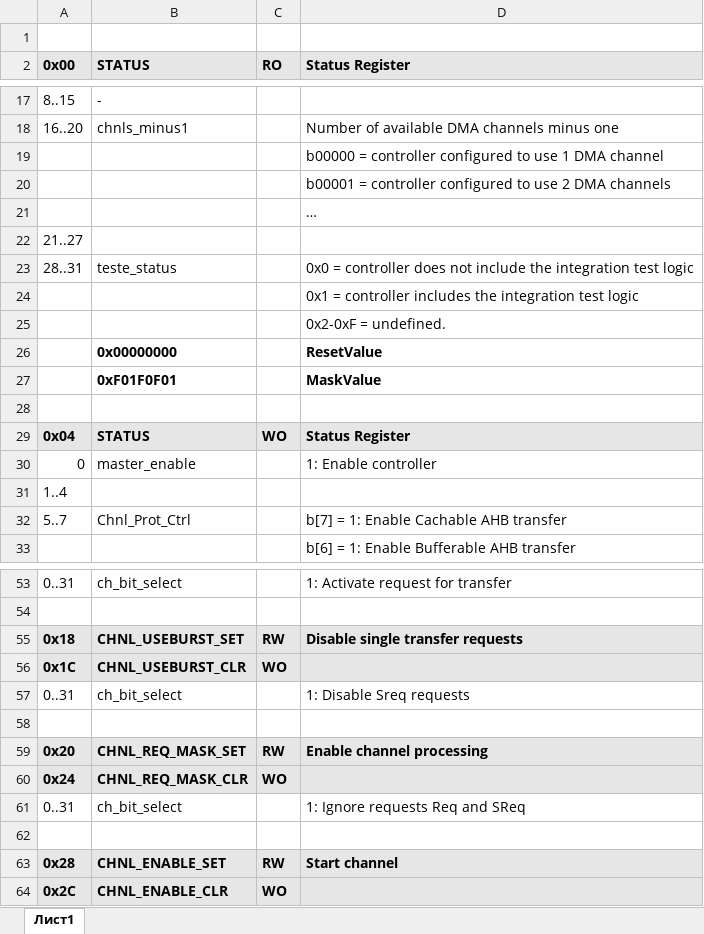
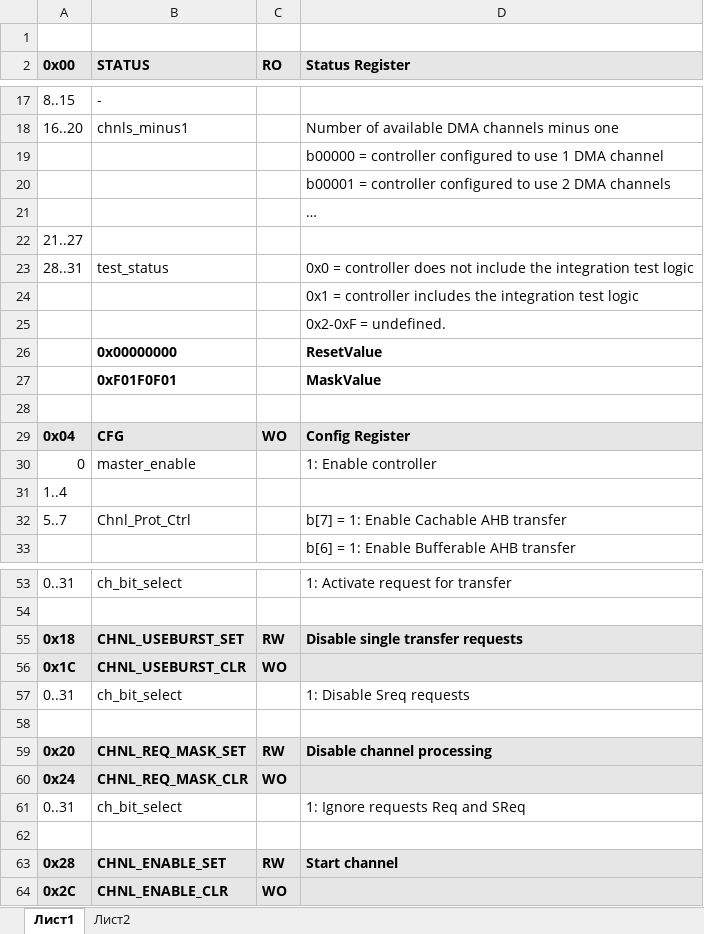
Before and after one commit to StartMilandr/MDR_Pack_v6, an Excel workbook: SVD_Files/DMA.xlsx, sheet Лист1, drawn as a sheet; only a part is shown, gaps mark what is left out; values as stored, in another font and other column widths than the file's, no borders; the diff names each change by its address in the sheet, - before the commit and + after, or states it on an @@ line.

```diff
--- a/SVD_Files/DMA.xlsx (sheet Лист1)
+++ b/SVD_Files/DMA.xlsx (sheet Лист1)
+sheet tab: Лист2
-B23 (STATUS): teste_status
+B23 (STATUS): test_status
-B29 (STATUS): STATUS
+B29 (STATUS): CFG
-D29 (Status Register): Status Register
+D29 (Status Register): Config Register
-D59 (Status Register): Enable channel processing
+D59 (Status Register): Disable channel processing
```
Also changed, not shown: SVD_Files/CRC_VK234.xlsx, 29 other files.
